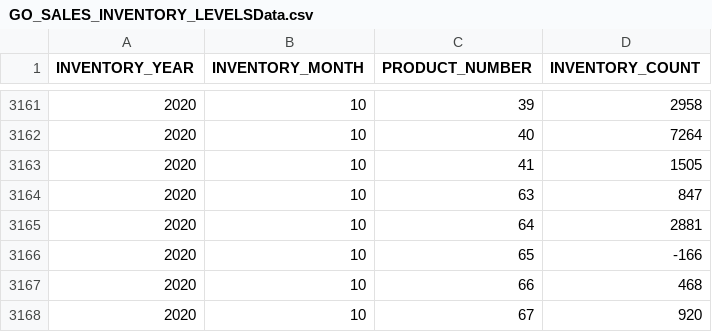
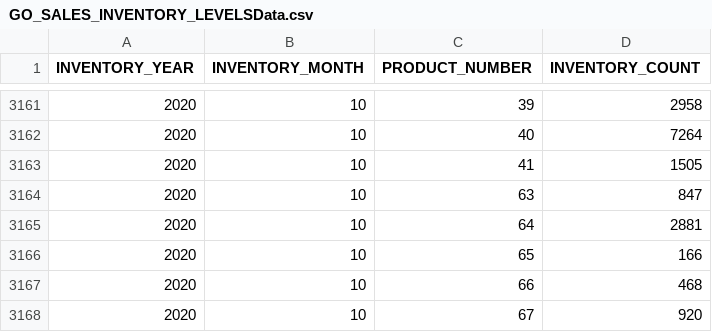
Before and after one commit to robbertsteggerda/deds_week_2, a CSV file: project/data/Databases/GreatOutdoors/GO_SALES_INVENTORY_LEVELSData.csv, drawn as a sheet; only a part is shown, gaps mark what is left out; the diff covers the shown part only.

```diff
--- a/project/data/Databases/GreatOutdoors/GO_SALES_INVENTORY_LEVELSData.csv
+++ b/project/data/Databases/GreatOutdoors/GO_SALES_INVENTORY_LEVELSData.csv
@@ -3165,3 +3165,3 @@ INVENTORY_YEAR,INVENTORY_MONTH,PRODUCT_NUMBER,INVENTORY_COUNT
 2020,10,64,2881
-2020,10,65,-166
+2020,10,65,166
 2020,10,66,468
```
Also changed, not shown: 5 edited cells elsewhere in this file, Databases/GreatOutdoors/GO_SALES_INVENTORY_LEVELSData.csv, 1 other file.
